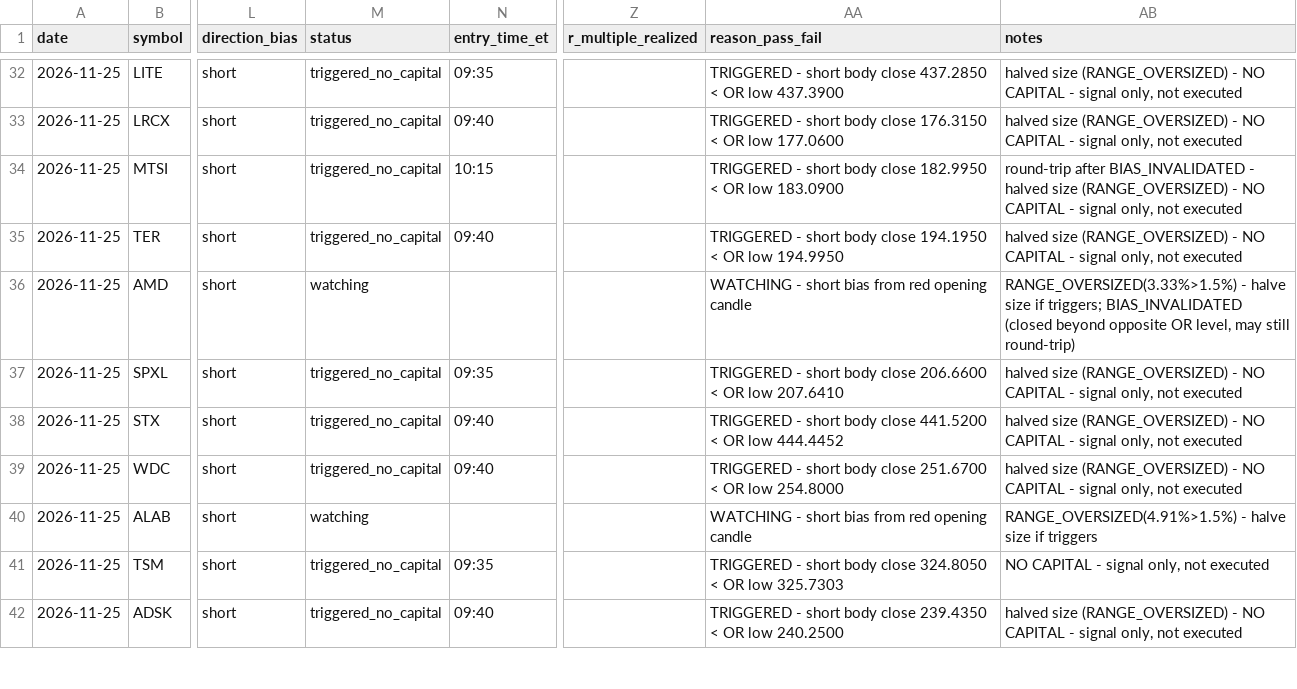
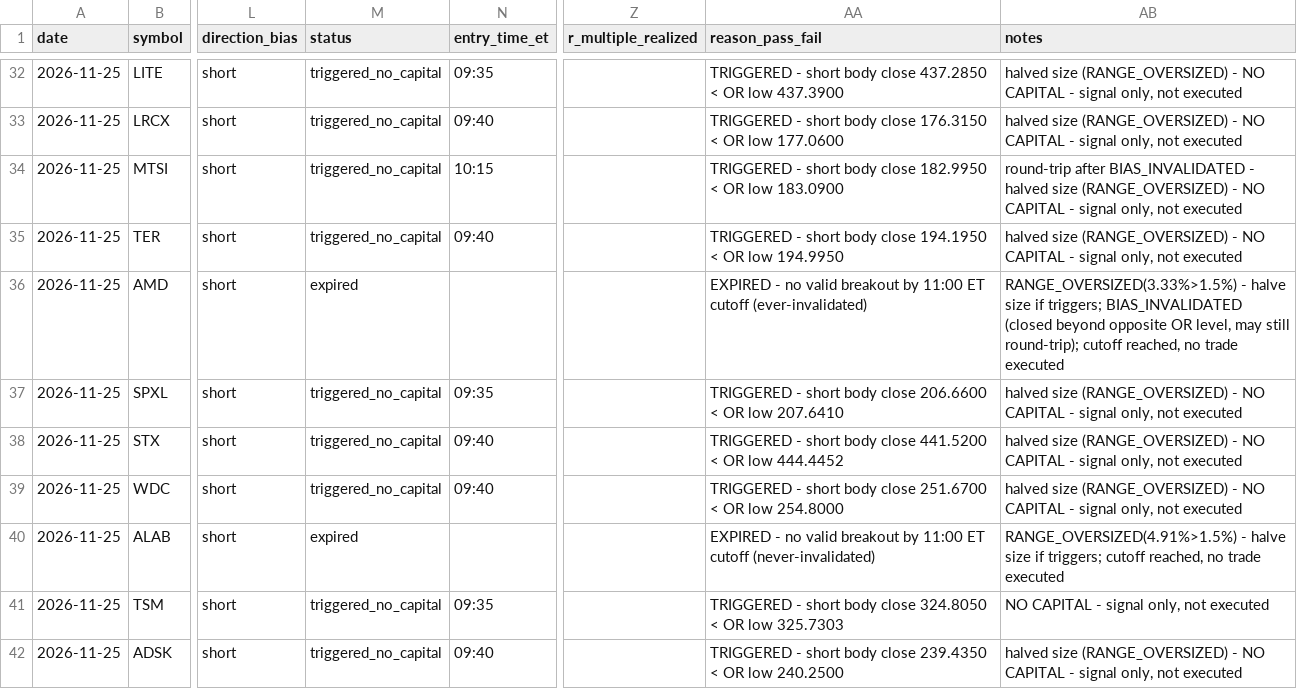
Before and after one commit to ssb0004-byte/trading, a CSV file: logs/trades/2026-11-25.csv, drawn as a sheet; only a part is shown, gaps mark what is left out; the diff covers the shown part only; the diff names each change by its address in the sheet, - before the commit and + after, or states it on an @@ line.

```diff
--- a/logs/trades/2026-11-25.csv
+++ b/logs/trades/2026-11-25.csv
-M36 (status): watching
+M36 (status): expired
-AA36 (reason_pass_fail): WATCHING - short bias from red opening candle
+AA36 (reason_pass_fail): EXPIRED - no valid breakout by 11:00 ET cutoff (ever-invalidated)
-AB36 (notes): …may still round-trip)
+AB36 (notes): …may still round-trip); cutoff reached, no trade executed
-M40 (status): watching
+M40 (status): expired
-AA40 (reason_pass_fail): WATCHING - short bias from red opening candle
+AA40 (reason_pass_fail): EXPIRED - no valid breakout by 11:00 ET cutoff (never-invalidated)
-AB40 (notes): …size if triggers
+AB40 (notes): …size if triggers; cutoff reached, no trade executed
```
Also changed, not shown: 15 edited cells elsewhere in this file.
